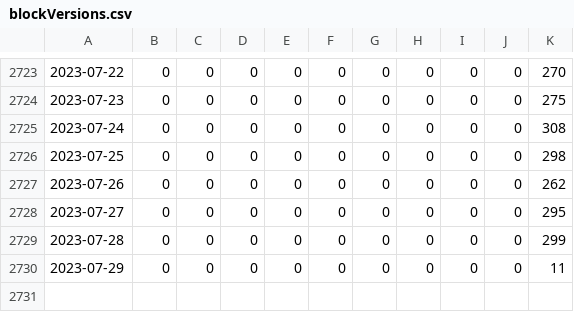
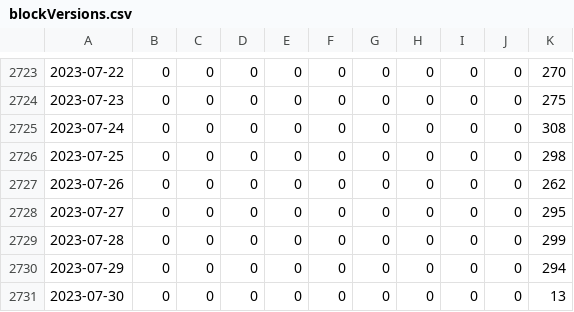
Before and after one commit to bochinchero/dcrpgdata, a CSV file: data/blockVersions.csv, drawn as a sheet; only a part is shown, gaps mark what is left out; the diff names each change by its address in the sheet, - before the commit and + after, or states it on an @@ line.

```diff
--- a/data/blockVersions.csv
+++ b/data/blockVersions.csv
-K2730: 11
+K2730: 294
+row 2731: 2023-07-30 | 0 | 0 | 0 | 0 | 0 | 0 | 0 | 0 | 0 | 13
```
Also changed, not shown: data/blockRewards.csv, data/rvUSD.csv, 3 other files.
